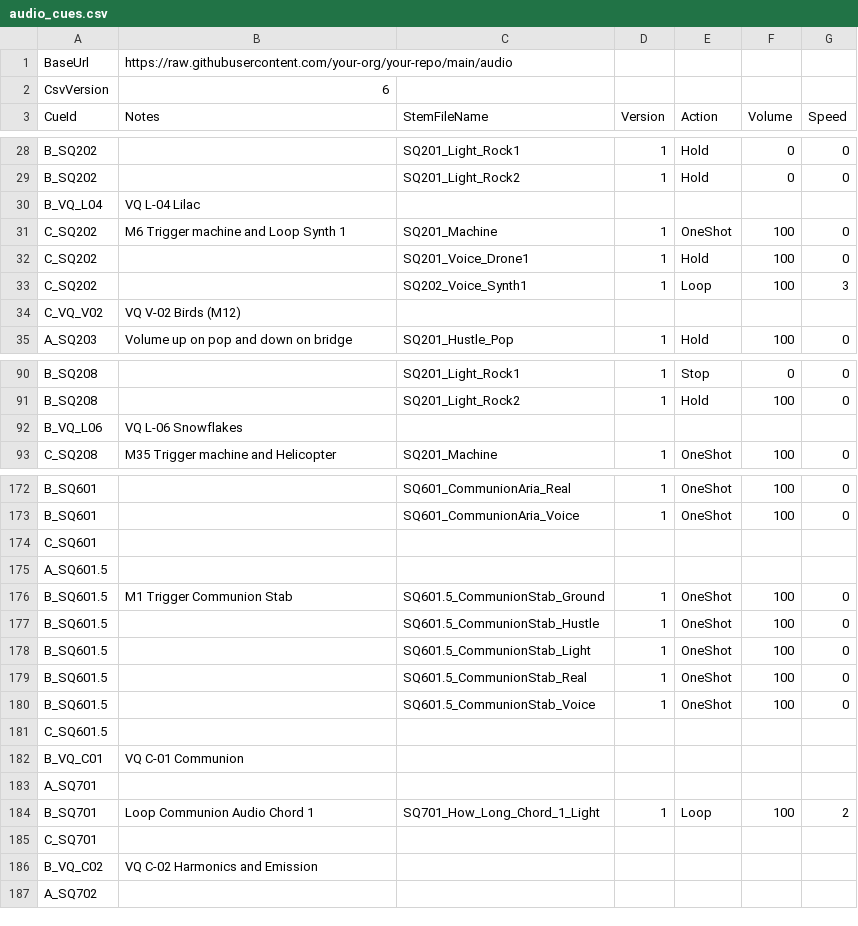
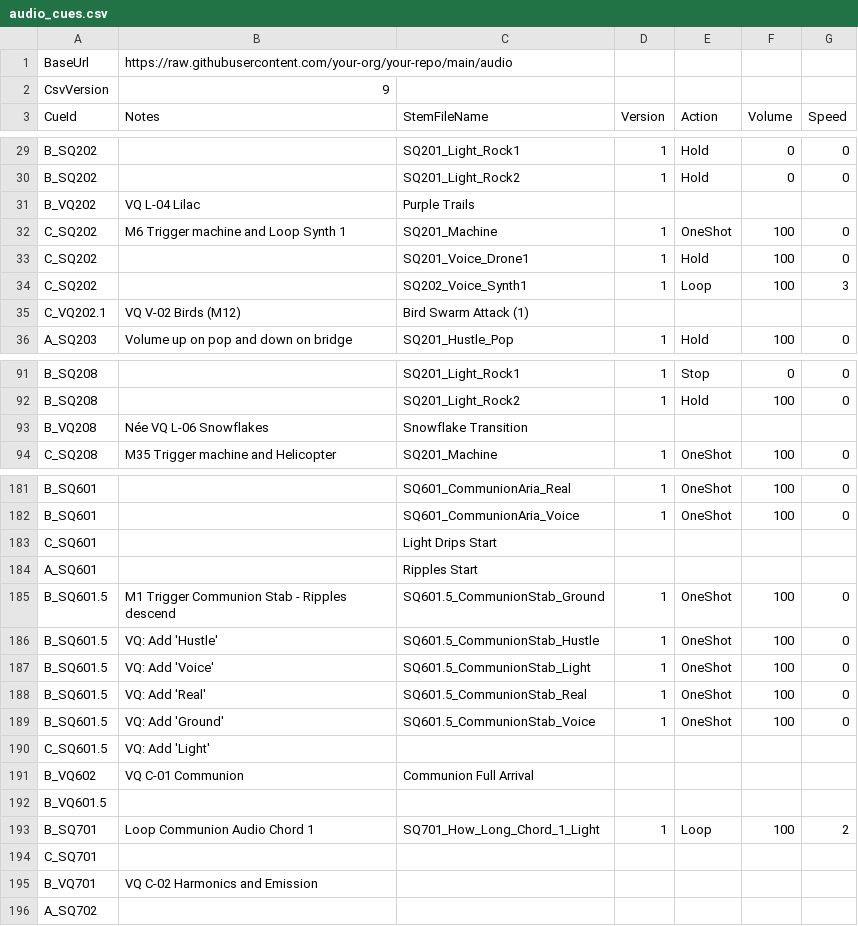
Before and after one commit to dlobser/opera-audio, a CSV file: audio_cues.csv, drawn as a sheet; only a part is shown, gaps mark what is left out; the diff covers the shown part only.

```diff
--- a/audio_cues.csv
+++ b/audio_cues.csv
@@ -1,3 +1,3 @@
 BaseUrl,https://raw.githubusercontent.com/your-org/your-repo/main/audio,,,,,
-CsvVersion,6,,,,,
+CsvVersion,9,,,,,
 CueId,Notes,StemFileName,Version,Action,Volume,Speed
@@ -29,3 +30,3 @@ B_SQ202,,SQ201_Light_Rock1,1,Hold,0,0
 B_SQ202,,SQ201_Light_Rock2,1,Hold,0,0
-B_VQ_L04,VQ L-04 Lilac,,,,,
+B_VQ202,VQ L-04 Lilac,Purple Trails,,,,
 C_SQ202,M6 Trigger machine and Loop Synth 1,SQ201_Machine,1,OneShot,100,0
@@ -33,3 +34,3 @@ C_SQ202,,SQ201_Voice_Drone1,1,Hold,100,0
 C_SQ202,,SQ202_Voice_Synth1,1,Loop,100,3
-C_VQ_V02,VQ V-02 Birds (M12),,,,,
+C_VQ202.1,VQ V-02 Birds (M12),Bird Swarm Attack (1),,,,
 A_SQ203,Volume up on pop and down on bridge,SQ201_Hustle_Pop,1,Hold,100,0
@@ -91,3 +92,3 @@ B_SQ208,,SQ201_Light_Rock1,1,Stop,0,0
 B_SQ208,,SQ201_Light_Rock2,1,Hold,100,0
-B_VQ_L06,VQ L-06 Snowflakes,,,,,
+B_VQ208,Née VQ L-06 Snowflakes,Snowflake Transition,,,,
 C_SQ208,M35 Trigger machine and Helicopter,SQ201_Machine,1,OneShot,100,0
@@ -173,15 +183,15 @@ B_SQ601,,SQ601_CommunionAria_Real,1,OneShot,100,0
 B_SQ601,,SQ601_CommunionAria_Voice,1,OneShot,100,0
-C_SQ601,,,,,,
-A_SQ601.5,,,,,,
-B_SQ601.5,M1 Trigger Communion Stab,SQ601.5_CommunionStab_Ground,1,OneShot,100,0
-B_SQ601.5,,SQ601.5_CommunionStab_Hustle,1,OneShot,100,0
-B_SQ601.5,,SQ601.5_CommunionStab_Light,1,OneShot,100,0
-B_SQ601.5,,SQ601.5_CommunionStab_Real,1,OneShot,100,0
-B_SQ601.5,,SQ601.5_CommunionStab_Voice,1,OneShot,100,0
-C_SQ601.5,,,,,,
-B_VQ_C01,VQ C-01 Communion,,,,,
-A_SQ701,,,,,,
+C_SQ601,,Light Drips Start,,,,
+A_SQ601,,Ripples Start,,,,
+B_SQ601.5,M1 Trigger Communion Stab - Ripples descend,SQ601.5_CommunionStab_Ground,1,OneShot,100,0
+B_SQ601.5,VQ: Add 'Hustle',SQ601.5_CommunionStab_Hustle,1,OneShot,100,0
+B_SQ601.5,VQ: Add  'Voice',SQ601.5_CommunionStab_Light,1,OneShot,100,0
+B_SQ601.5,VQ: Add 'Real',SQ601.5_CommunionStab_Real,1,OneShot,100,0
+B_SQ601.5,VQ: Add  'Ground',SQ601.5_CommunionStab_Voice,1,OneShot,100,0
+C_SQ601.5,VQ: Add  'Light',,,,,
+B_VQ602,VQ C-01 Communion,Communion Full Arrival,,,,
+B_VQ601.5,,,,,,
 B_SQ701,Loop Communion Audio Chord 1,SQ701_How_Long_Chord_1_Light,1,Loop,100,2
 C_SQ701,,,,,,
-B_VQ_C02,VQ C-02 Harmonics and Emission,,,,,
+B_VQ701,VQ C-02 Harmonics and Emission,,,,,
 A_SQ702,,,,,,
```
Also changed, not shown: 19 added rows, 10 removed rows and 6 edited cells elsewhere in this file.
